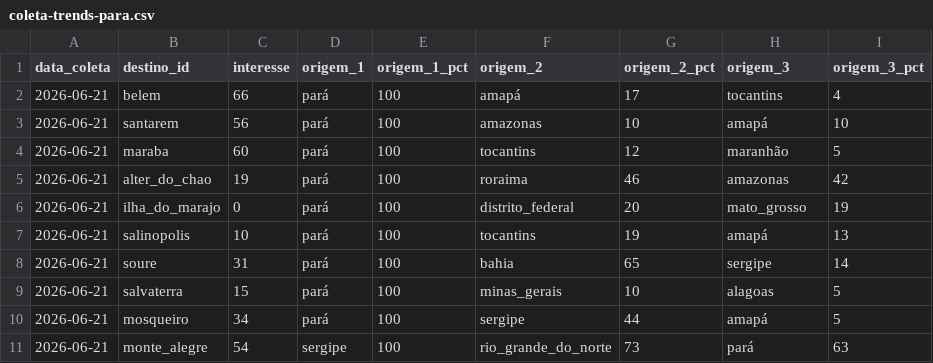
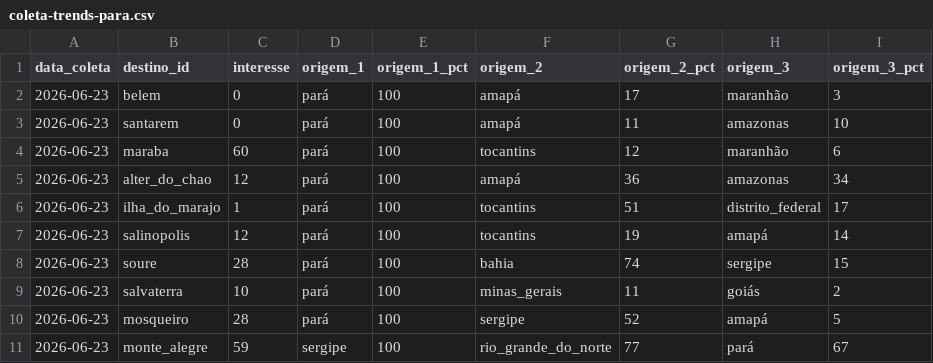
Before and after one commit to LIEZIOABR/pulse-amazonia, a CSV file: coleta-trends-para.csv, drawn as a sheet; only a part is shown; the diff covers the shown part only.

```diff
--- a/coleta-trends-para.csv
+++ b/coleta-trends-para.csv
@@ -1,11 +1,11 @@
 data_coleta,destino_id,interesse,origem_1,origem_1_pct,origem_2,origem_2_pct,origem_3,origem_3_pct
-2026-06-21,belem,66,pará,100,amapá,17,tocantins,4
-2026-06-21,santarem,56,pará,100,amazonas,10,amapá,10
-2026-06-21,maraba,60,pará,100,tocantins,12,maranhão,5
-2026-06-21,alter_do_chao,19,pará,100,roraima,46,amazonas,42
-2026-06-21,ilha_do_marajo,0,pará,100,distrito_federal,20,mato_grosso,19
-2026-06-21,salinopolis,10,pará,100,tocantins,19,amapá,13
-2026-06-21,soure,31,pará,100,bahia,65,sergipe,14
-2026-06-21,salvaterra,15,pará,100,minas_gerais,10,alagoas,5
-2026-06-21,mosqueiro,34,pará,100,sergipe,44,amapá,5
-2026-06-21,monte_alegre,54,sergipe,100,rio_grande_do_norte,73,pará,63
+2026-06-23,belem,0,pará,100,amapá,17,maranhão,3
+2026-06-23,santarem,0,pará,100,amapá,11,amazonas,10
+2026-06-23,maraba,60,pará,100,tocantins,12,maranhão,6
+2026-06-23,alter_do_chao,12,pará,100,amapá,36,amazonas,34
+2026-06-23,ilha_do_marajo,1,pará,100,tocantins,51,distrito_federal,17
+2026-06-23,salinopolis,12,pará,100,tocantins,19,amapá,14
+2026-06-23,soure,28,pará,100,bahia,74,sergipe,15
+2026-06-23,salvaterra,10,pará,100,minas_gerais,11,goiás,2
+2026-06-23,mosqueiro,28,pará,100,sergipe,52,amapá,5
+2026-06-23,monte_alegre,59,sergipe,100,rio_grande_do_norte,77,pará,67
```
Also changed, not shown: 21 edited cells elsewhere in this file, coleta-concorrentes-nacionais.csv.
